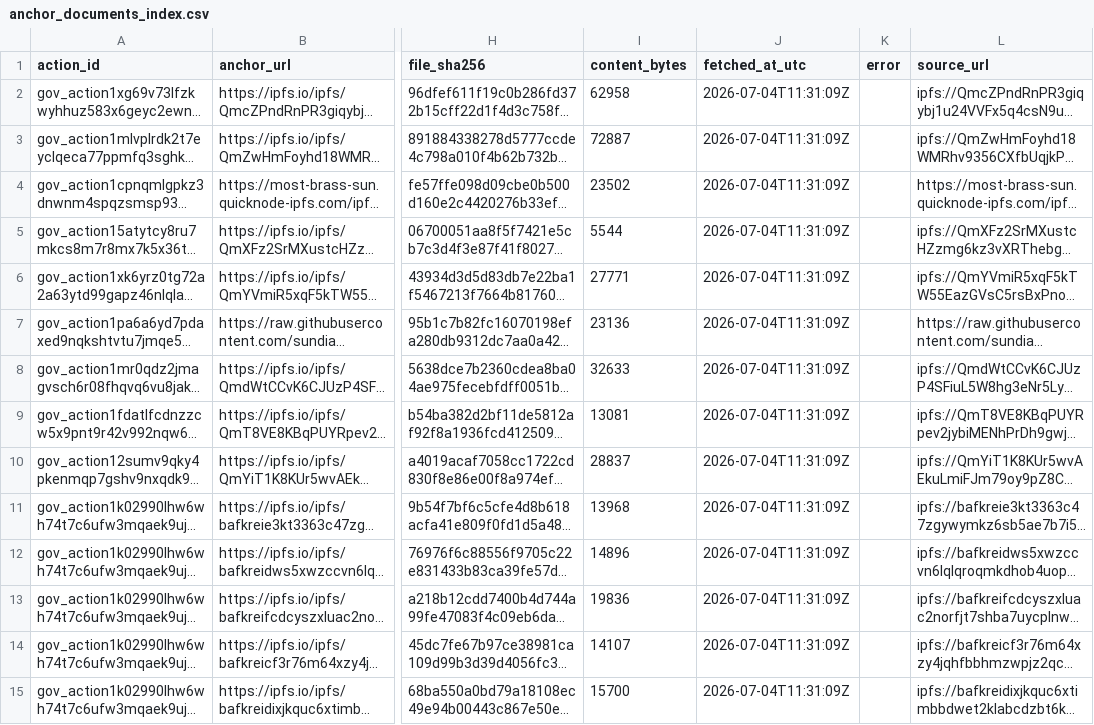
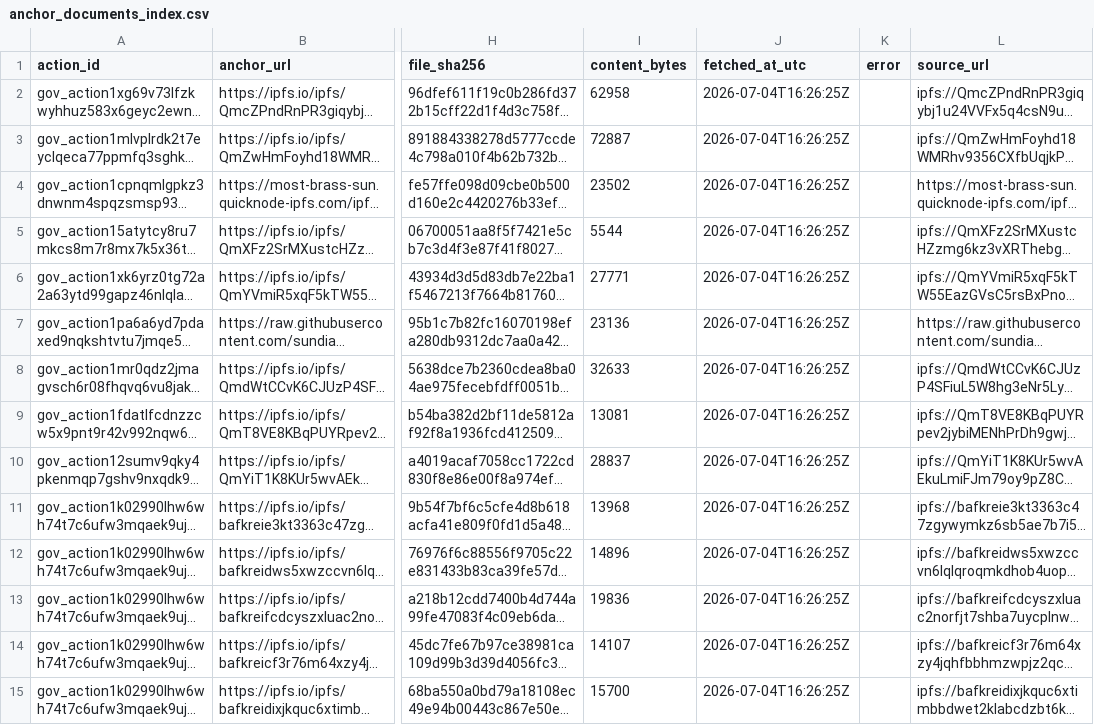
Before and after one commit to BEACNpool/beacn-drep-resources, a CSV file: data/input/governance/anchor_documents_index.csv, drawn as a sheet; only a part is shown, gaps mark what is left out; long unchanged cells end in …; the diff covers the shown part only; the diff names each change by its address in the sheet, - before the commit and + after, or states it on an @@ line.

```diff
--- a/data/input/governance/anchor_documents_index.csv
+++ b/data/input/governance/anchor_documents_index.csv
-J2:J15 (fetched_at_utc): 2026-07-04T11:31:09Z
+J2:J15 (fetched_at_utc): 2026-07-04T16:26:25Z
```
Also changed, not shown: 134 edited cells elsewhere in this file, data/input/governance/decision_support/deep_research_dossiers.csv, data/input/governance/governance_actions_active.csv, 9 other files.
